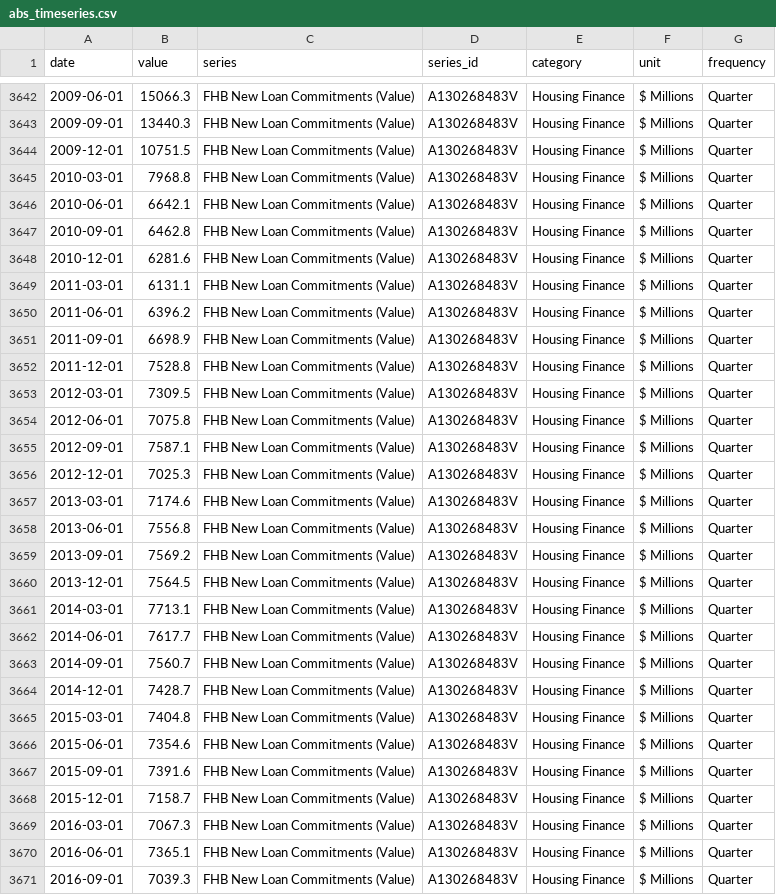
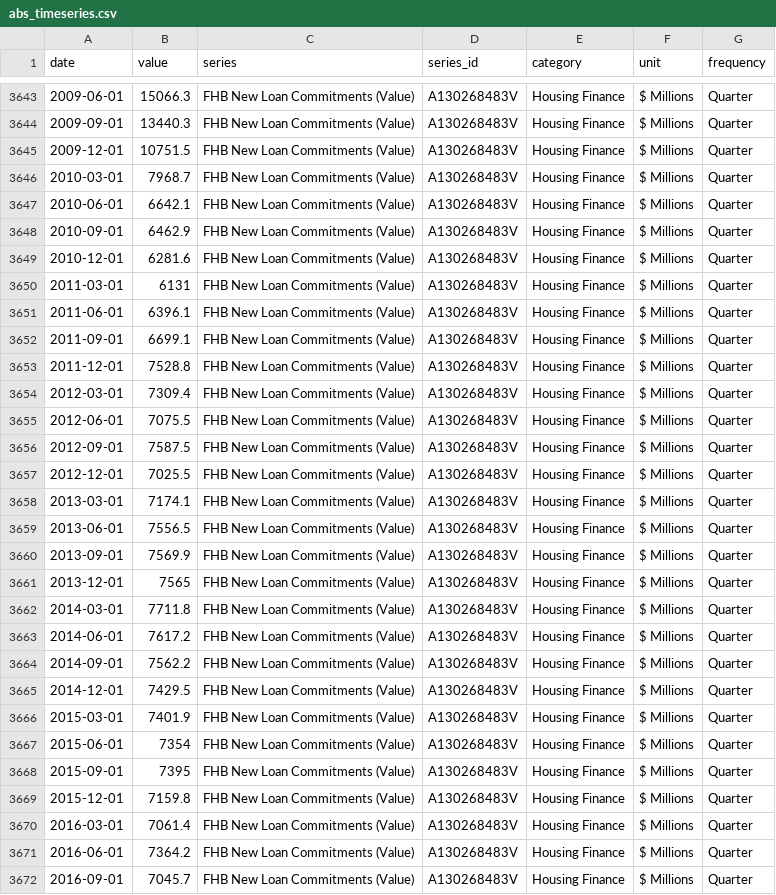
Before and after one commit to AnthonyPuggs/Housing-Affordability-Dashboard, a CSV file: data/abs_timeseries.csv, drawn as a sheet; only a part is shown, gaps mark what is left out; the diff covers the shown part only.

```diff
--- a/data/abs_timeseries.csv
+++ b/data/abs_timeseries.csv
@@ -3644,28 +3645,28 @@ date,value,series,series_id,category,unit,frequency
 2009-12-01,10751.5,FHB New Loan Commitments (Value),A130268483V,Housing Finance,$ Millions,Quarter
-2010-03-01,7968.8,FHB New Loan Commitments (Value),A130268483V,Housing Finance,$ Millions,Quarter
+2010-03-01,7968.7,FHB New Loan Commitments (Value),A130268483V,Housing Finance,$ Millions,Quarter
 2010-06-01,6642.1,FHB New Loan Commitments (Value),A130268483V,Housing Finance,$ Millions,Quarter
-2010-09-01,6462.8,FHB New Loan Commitments (Value),A130268483V,Housing Finance,$ Millions,Quarter
+2010-09-01,6462.9,FHB New Loan Commitments (Value),A130268483V,Housing Finance,$ Millions,Quarter
 2010-12-01,6281.6,FHB New Loan Commitments (Value),A130268483V,Housing Finance,$ Millions,Quarter
-2011-03-01,6131.1,FHB New Loan Commitments (Value),A130268483V,Housing Finance,$ Millions,Quarter
-2011-06-01,6396.2,FHB New Loan Commitments (Value),A130268483V,Housing Finance,$ Millions,Quarter
-2011-09-01,6698.9,FHB New Loan Commitments (Value),A130268483V,Housing Finance,$ Millions,Quarter
+2011-03-01,6131,FHB New Loan Commitments (Value),A130268483V,Housing Finance,$ Millions,Quarter
+2011-06-01,6396.1,FHB New Loan Commitments (Value),A130268483V,Housing Finance,$ Millions,Quarter
+2011-09-01,6699.1,FHB New Loan Commitments (Value),A130268483V,Housing Finance,$ Millions,Quarter
 2011-12-01,7528.8,FHB New Loan Commitments (Value),A130268483V,Housing Finance,$ Millions,Quarter
-2012-03-01,7309.5,FHB New Loan Commitments (Value),A130268483V,Housing Finance,$ Millions,Quarter
-2012-06-01,7075.8,FHB New Loan Commitments (Value),A130268483V,Housing Finance,$ Millions,Quarter
-2012-09-01,7587.1,FHB New Loan Commitments (Value),A130268483V,Housing Finance,$ Millions,Quarter
-2012-12-01,7025.3,FHB New Loan Commitments (Value),A130268483V,Housing Finance,$ Millions,Quarter
-2013-03-01,7174.6,FHB New Loan Commitments (Value),A130268483V,Housing Finance,$ Millions,Quarter
-2013-06-01,7556.8,FHB New Loan Commitments (Value),A130268483V,Housing Finance,$ Millions,Quarter
-2013-09-01,7569.2,FHB New Loan Commitments (Value),A130268483V,Housing Finance,$ Millions,Quarter
-2013-12-01,7564.5,FHB New Loan Commitments (Value),A130268483V,Housing Finance,$ Millions,Quarter
-2014-03-01,7713.1,FHB New Loan Commitments (Value),A130268483V,Housing Finance,$ Millions,Quarter
-2014-06-01,7617.7,FHB New Loan Commitments (Value),A130268483V,Housing Finance,$ Millions,Quarter
-2014-09-01,7560.7,FHB New Loan Commitments (Value),A130268483V,Housing Finance,$ Millions,Quarter
-2014-12-01,7428.7,FHB New Loan Commitments (Value),A130268483V,Housing Finance,$ Millions,Quarter
-2015-03-01,7404.8,FHB New Loan Commitments (Value),A130268483V,Housing Finance,$ Millions,Quarter
-2015-06-01,7354.6,FHB New Loan Commitments (Value),A130268483V,Housing Finance,$ Millions,Quarter
-2015-09-01,7391.6,FHB New Loan Commitments (Value),A130268483V,Housing Finance,$ Millions,Quarter
-2015-12-01,7158.7,FHB New Loan Commitments (Value),A130268483V,Housing Finance,$ Millions,Quarter
-2016-03-01,7067.3,FHB New Loan Commitments (Value),A130268483V,Housing Finance,$ Millions,Quarter
-2016-06-01,7365.1,FHB New Loan Commitments (Value),A130268483V,Housing Finance,$ Millions,Quarter
-2016-09-01,7039.3,FHB New Loan Commitments (Value),A130268483V,Housing Finance,$ Millions,Quarter
+2012-03-01,7309.4,FHB New Loan Commitments (Value),A130268483V,Housing Finance,$ Millions,Quarter
+2012-06-01,7075.5,FHB New Loan Commitments (Value),A130268483V,Housing Finance,$ Millions,Quarter
+2012-09-01,7587.5,FHB New Loan Commitments (Value),A130268483V,Housing Finance,$ Millions,Quarter
+2012-12-01,7025.5,FHB New Loan Commitments (Value),A130268483V,Housing Finance,$ Millions,Quarter
+2013-03-01,7174.1,FHB New Loan Commitments (Value),A130268483V,Housing Finance,$ Millions,Quarter
+2013-06-01,7556.5,FHB New Loan Commitments (Value),A130268483V,Housing Finance,$ Millions,Quarter
+2013-09-01,7569.9,FHB New Loan Commitments (Value),A130268483V,Housing Finance,$ Millions,Quarter
+2013-12-01,7565,FHB New Loan Commitments (Value),A130268483V,Housing Finance,$ Millions,Quarter
+2014-03-01,7711.8,FHB New Loan Commitments (Value),A130268483V,Housing Finance,$ Millions,Quarter
+2014-06-01,7617.2,FHB New Loan Commitments (Value),A130268483V,Housing Finance,$ Millions,Quarter
+2014-09-01,7562.2,FHB New Loan Commitments (Value),A130268483V,Housing Finance,$ Millions,Quarter
+2014-12-01,7429.5,FHB New Loan Commitments (Value),A130268483V,Housing Finance,$ Millions,Quarter
+2015-03-01,7401.9,FHB New Loan Commitments (Value),A130268483V,Housing Finance,$ Millions,Quarter
+2015-06-01,7354,FHB New Loan Commitments (Value),A130268483V,Housing Finance,$ Millions,Quarter
+2015-09-01,7395,FHB New Loan Commitments (Value),A130268483V,Housing Finance,$ Millions,Quarter
+2015-12-01,7159.8,FHB New Loan Commitments (Value),A130268483V,Housing Finance,$ Millions,Quarter
+2016-03-01,7061.4,FHB New Loan Commitments (Value),A130268483V,Housing Finance,$ Millions,Quarter
+2016-06-01,7364.2,FHB New Loan Commitments (Value),A130268483V,Housing Finance,$ Millions,Quarter
+2016-09-01,7045.7,FHB New Loan Commitments (Value),A130268483V,Housing Finance,$ Millions,Quarter
```
Also changed, not shown: 2 added rows and 93 edited cells elsewhere in this file, data/affordability_indices.csv, data/data_vintage.csv, 1 other file.
